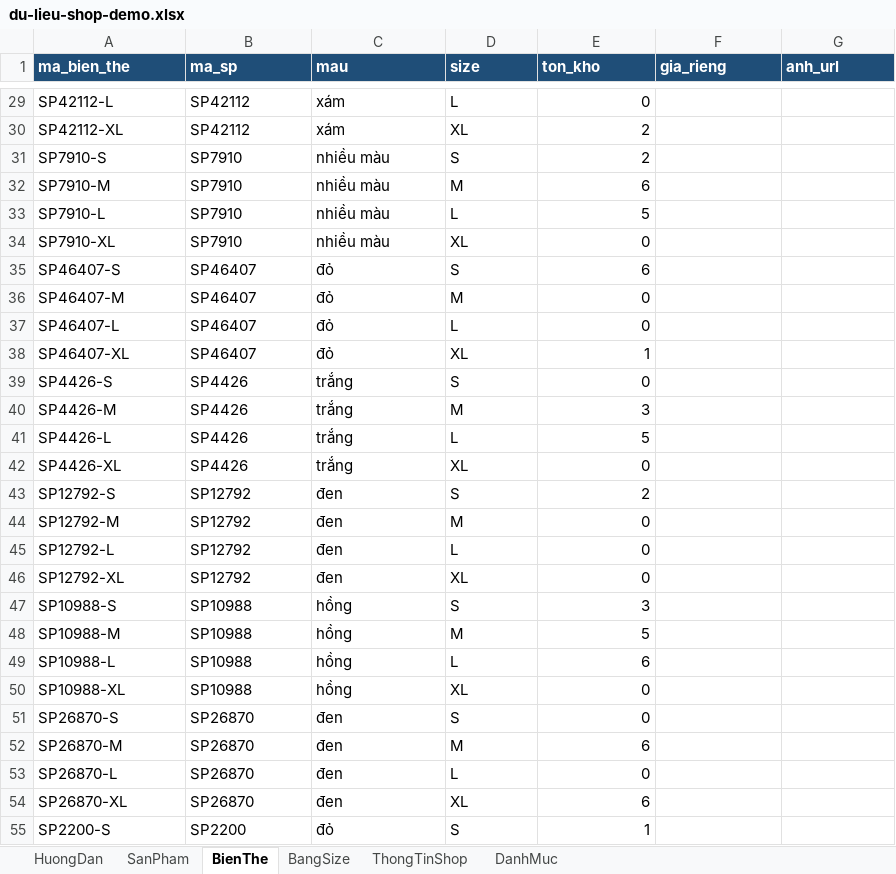
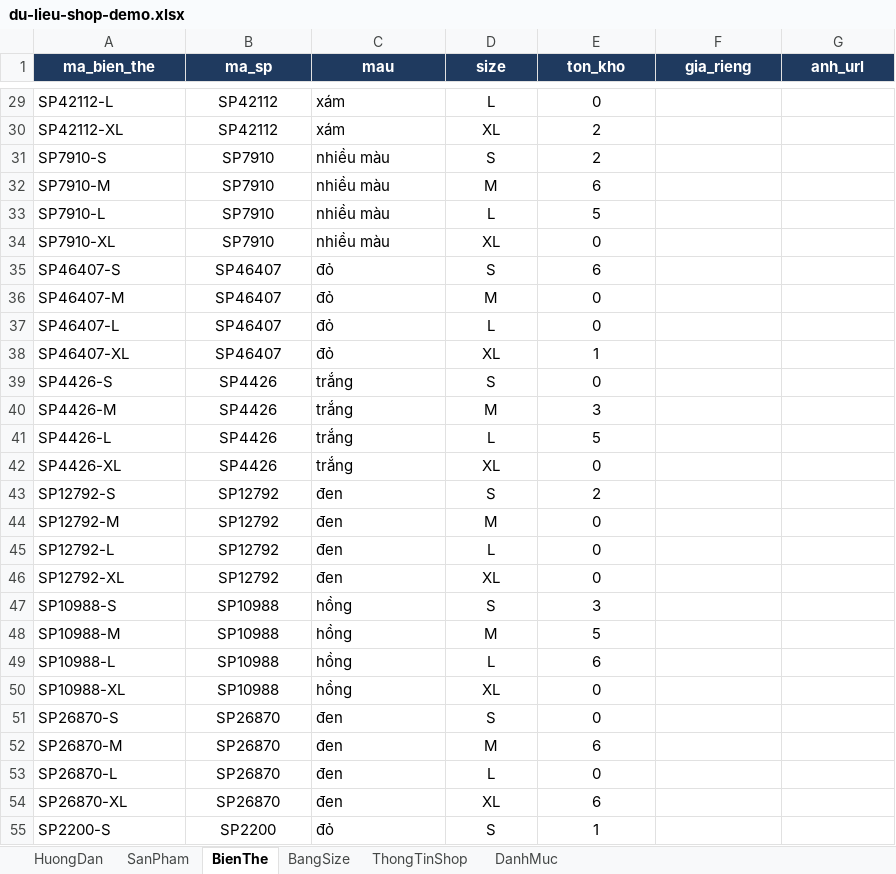
Before and after one commit to tucuong2308/chatbot-thoi-trang, an Excel workbook: data/du-lieu-shop-demo.xlsx, sheet BienThe, drawn as a sheet; only a part is shown, gaps mark what is left out; values as stored, in another font and other column widths than the file's, no borders; the diff covers the shown part only; the diff names each change by its address in the sheet, - before the commit and + after, or states it on an @@ line.

```diff
--- a/data/du-lieu-shop-demo.xlsx (sheet BienThe)
+++ b/data/du-lieu-shop-demo.xlsx (sheet BienThe)
@@ A1:G1 alignment: left → center, fill: #1F4E78 → #1F3A5F @@
-B29:B55 alignment: left
+B29:B55 alignment: center
-D29:D55 alignment: left
+D29:D55 alignment: center
-E29:E55 alignment: right
+E29:E55 alignment: center
```
Also changed, not shown: cell formats elsewhere in this sheet, sheet SanPham, sheet BangSize, sheet ThongTinShop, 3 other files.
